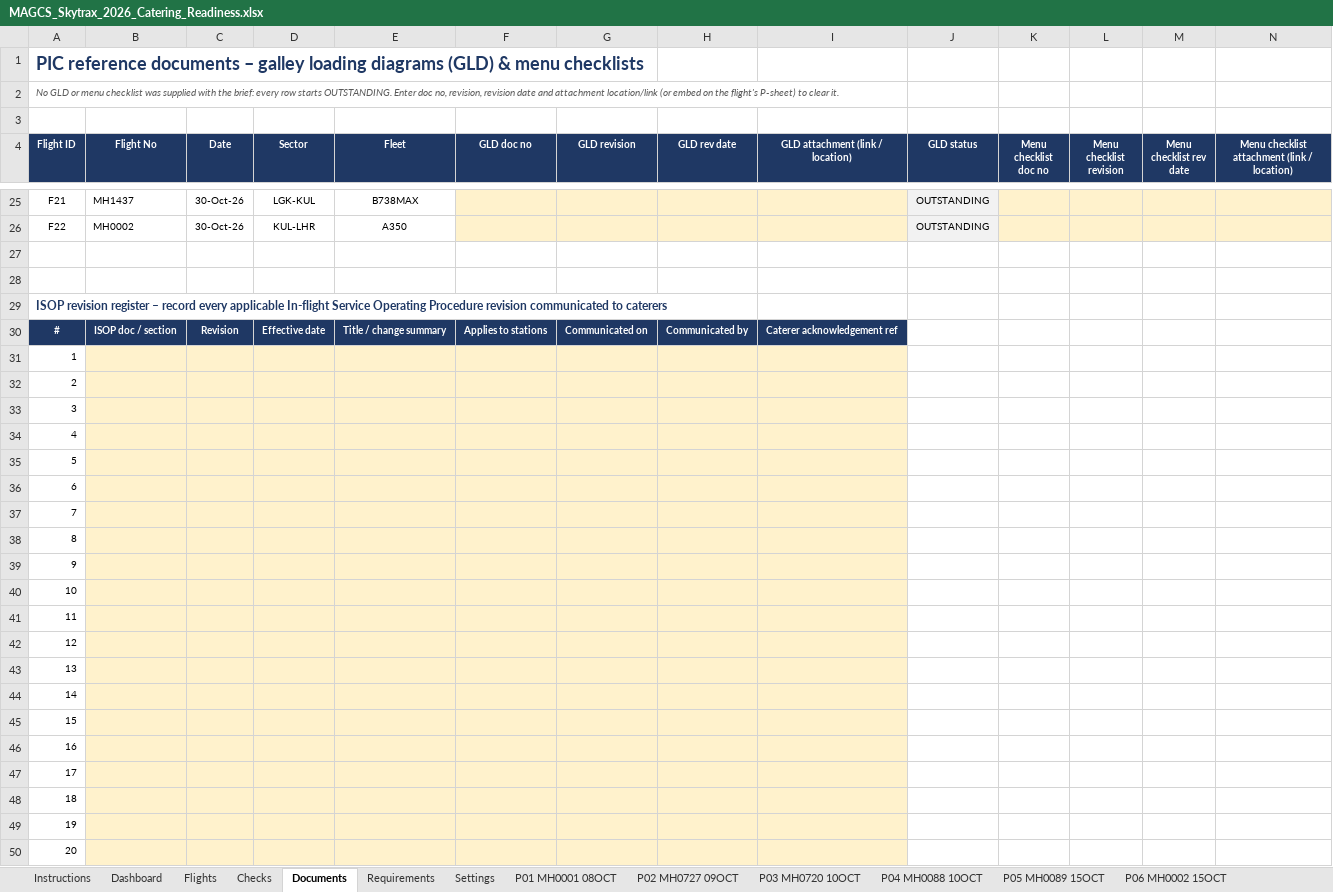
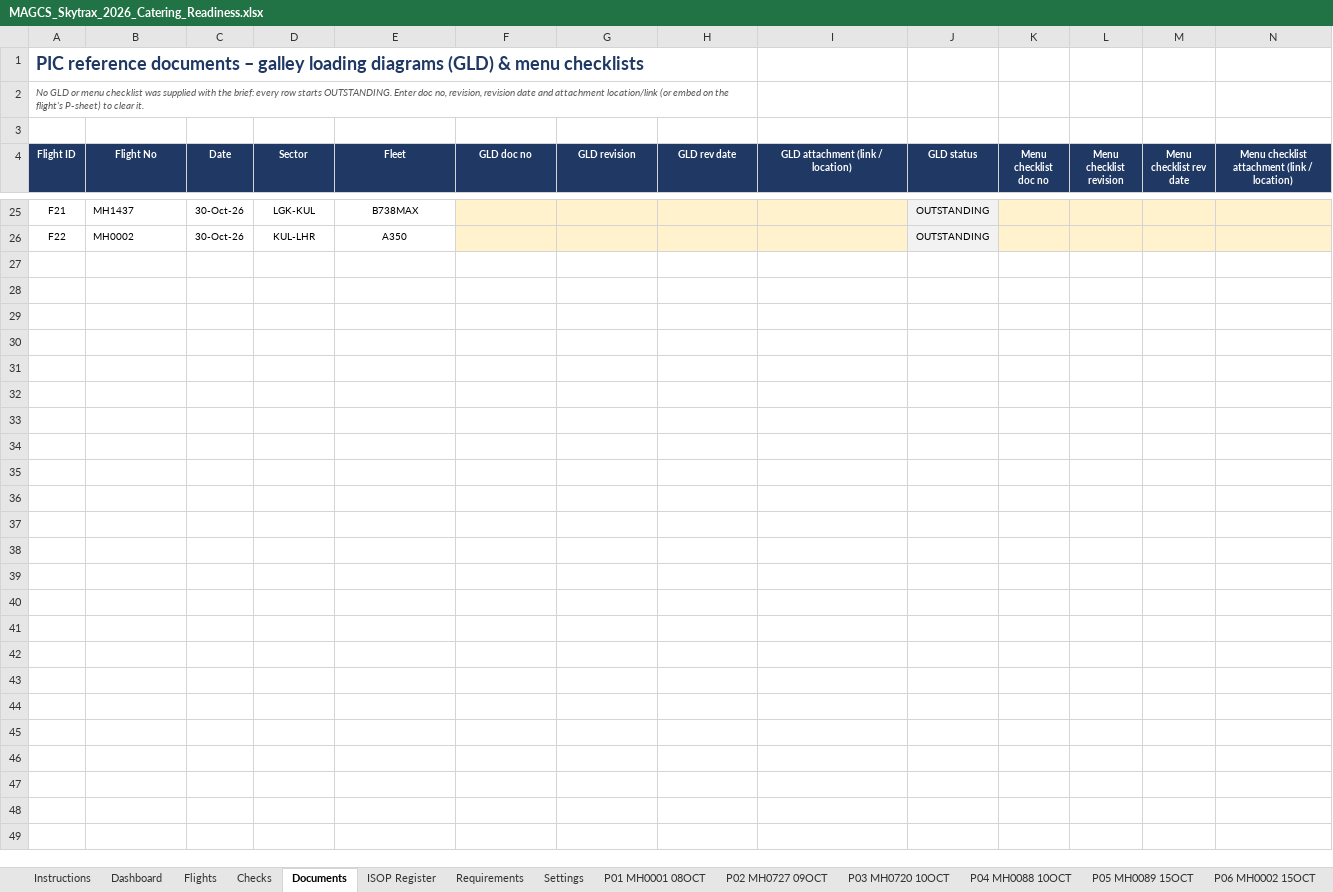
Before and after one commit to fluffyufi/skytrax-checklist, an Excel workbook: output/MAGCS_Skytrax_2026_Catering_Readiness.xlsx, sheet Documents, drawn as a sheet; only a part is shown, gaps mark what is left out; values as stored, in another font and other column widths than the file's, no borders; conditional formats not drawn; rows hold the shown columns only; the diff names each change by its address in the sheet, - before the commit and + after, or states it on an @@ line.

```diff
--- a/output/MAGCS_Skytrax_2026_Catering_Readiness.xlsx (sheet Documents)
+++ b/output/MAGCS_Skytrax_2026_Catering_Readiness.xlsx (sheet Documents)
+sheet tab: ISOP Register
+A1:H1 merged
+A2:H2 merged
-row 27: (empty)
-row 28: (empty)
-row 29: ISOP revision register – record every applicable In-flight Service Operating Procedure revision communicated to caterers
-row 30: # | ISOP doc / section | Revision | Effective date | Title / change summary | Applies to stations | Communicated on | Communicated by | Caterer acknowledgement ref
-row 31: 1
-row 32: 2
-row 33: 3
-row 34: 4
-row 35: 5
-row 36: 6
-row 37: 7
-row 38: 8
-row 39: 9
-row 40: 10
-row 41: 11
-row 42: 12
-row 43: 13
-row 44: 14
-row 45: 15
-row 46: 16
-row 47: 17
-row 48: 18
-row 49: 19
-row 50: 20
```
Also changed, not shown: sheet Checks, sheet P21 MH1437 30OCT, sheet P11 MH1149 12OCT, sheet Flights, sheet Requirements, sheet Instructions, 22 more sheets, formulas that keep their value, hidden cells, 4 other files.
